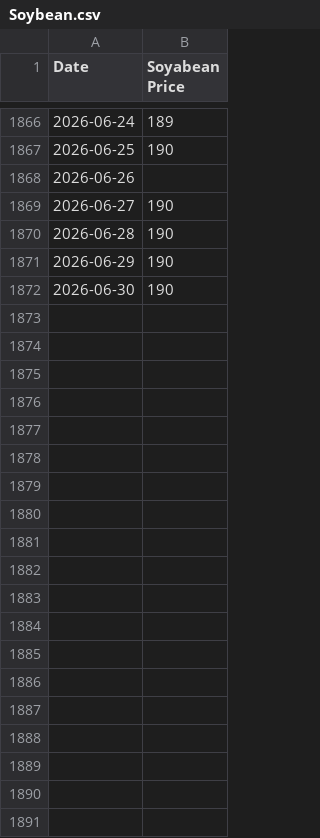
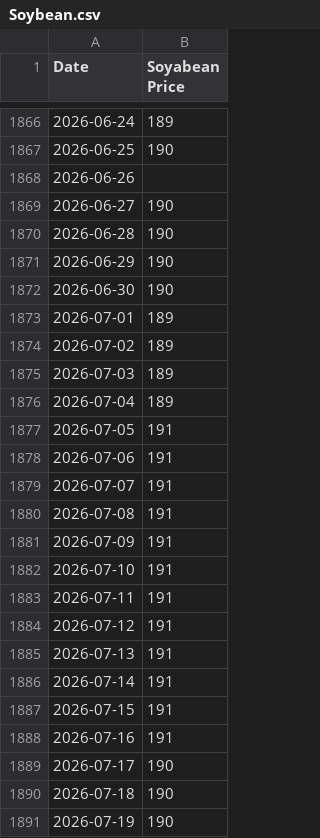
Before and after one commit to Mhdipu12/bd-price-forecasting-dashboard, a CSV file: Raw Data/Soybean.csv, drawn as a sheet; only a part is shown, gaps mark what is left out; the diff covers the shown part only; the diff names each change by its address in the sheet, - before the commit and + after, or states it on an @@ line.

```diff
--- a/Raw Data/Soybean.csv
+++ b/Raw Data/Soybean.csv
+row 1873: 2026-07-01 | 189
+row 1874: 2026-07-02 | 189
+row 1875: 2026-07-03 | 189
+row 1876: 2026-07-04 | 189
+row 1877: 2026-07-05 | 191
+row 1878: 2026-07-06 | 191
+row 1879: 2026-07-07 | 191
+row 1880: 2026-07-08 | 191
+row 1881: 2026-07-09 | 191
+row 1882: 2026-07-10 | 191
+row 1883: 2026-07-11 | 191
+row 1884: 2026-07-12 | 191
+row 1885: 2026-07-13 | 191
+row 1886: 2026-07-14 | 191
+row 1887: 2026-07-15 | 191
+row 1888: 2026-07-16 | 191
+row 1889: 2026-07-17 | 190
+row 1890: 2026-07-18 | 190
+row 1891: 2026-07-19 | 190
```
Also changed, not shown: 12 added rows elsewhere in this file, Raw Data/Onion.csv, Raw Data/Potato.csv.
